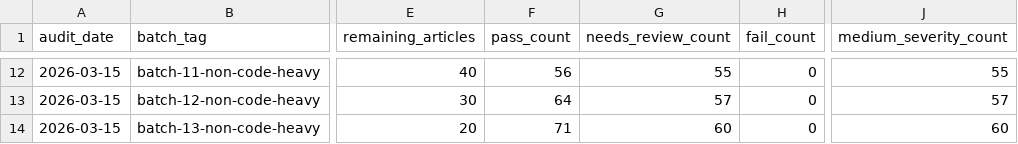
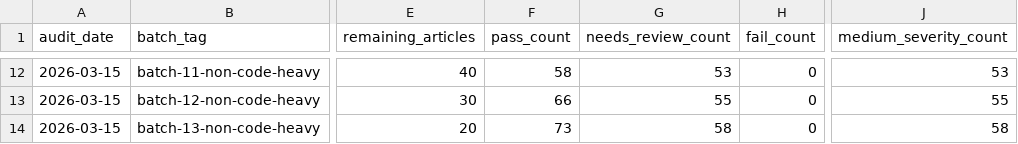
Before and after one commit to taurgis/rhino-inquisitor-com, a CSV file: migration/reports/phase-8-article-fidelity-audit-summary.csv, drawn as a sheet; only a part is shown, gaps mark what is left out; the diff covers the shown part only; the diff names each change by its address in the sheet, - before the commit and + after, or states it on an @@ line.

```diff
--- a/migration/reports/phase-8-article-fidelity-audit-summary.csv
+++ b/migration/reports/phase-8-article-fidelity-audit-summary.csv
-F12 (pass_count): 56
+F12 (pass_count): 58
-G12 (needs_review_count): 55
+G12 (needs_review_count): 53
-J12 (medium_severity_count): 55
+J12 (medium_severity_count): 53
-F13 (pass_count): 64
+F13 (pass_count): 66
-G13 (needs_review_count): 57
+G13 (needs_review_count): 55
-J13 (medium_severity_count): 57
+J13 (medium_severity_count): 55
-F14 (pass_count): 71
+F14 (pass_count): 73
-G14 (needs_review_count): 60
+G14 (needs_review_count): 58
-J14 (medium_severity_count): 60
+J14 (medium_severity_count): 58
```
Also changed, not shown: 39 edited cells elsewhere in this file, migration/reports/phase-8-article-fidelity-audit.csv, 2 other files.
